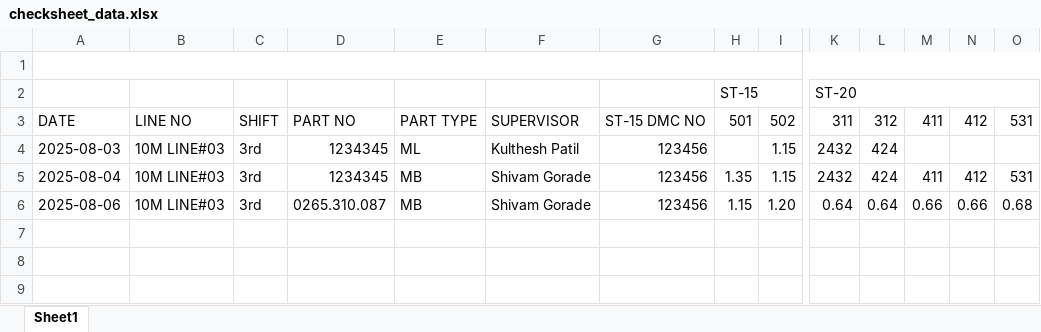
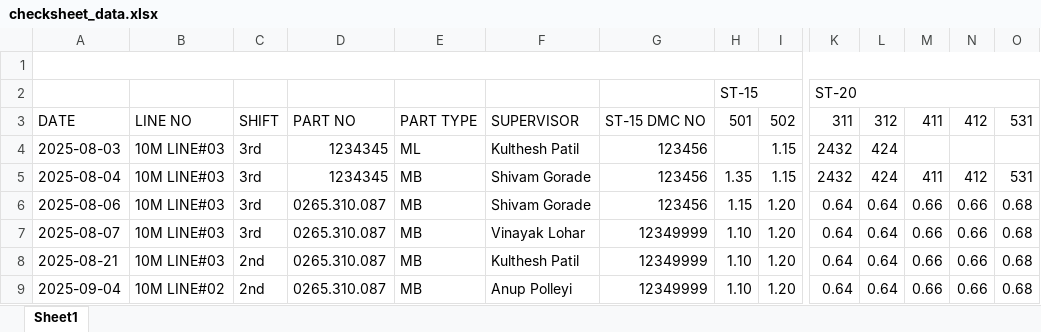
Before and after one commit to Shivamgorade/django-simple-project, an Excel workbook: myapp/data/checksheet_data.xlsx, sheet Sheet1, drawn as a sheet; only a part is shown, gaps mark what is left out; values as stored, in another font and other column widths than the file's, no cell formats; rows hold the shown columns only; the diff names each change by its address in the sheet, - before the commit and + after, or states it on an @@ line.

```diff
--- a/myapp/data/checksheet_data.xlsx (sheet Sheet1)
+++ b/myapp/data/checksheet_data.xlsx (sheet Sheet1)
+row 7: 2025-08-07 | 10M LINE#03 | 3rd | 0265.310.087 | MB | Vinayak Lohar | 12349999 | 1.10 | 1.20 | 0.64 | 0.64 | 0.66 | 0.66 | 0.68
+row 8: 2025-08-21 | 10M LINE#03 | 2nd | 0265.310.087 | MB | Kulthesh Patil | 12349999 | 1.10 | 1.20 | 0.64 | 0.64 | 0.66 | 0.66 | 0.68
+row 9: 2025-09-04 | 10M LINE#02 | 2nd | 0265.310.087 | MB | Anup Polleyi | 12349999 | 1.10 | 1.20 | 0.64 | 0.64 | 0.66 | 0.66 | 0.68
```
Also changed, not shown: cell formats, 3 other files.
